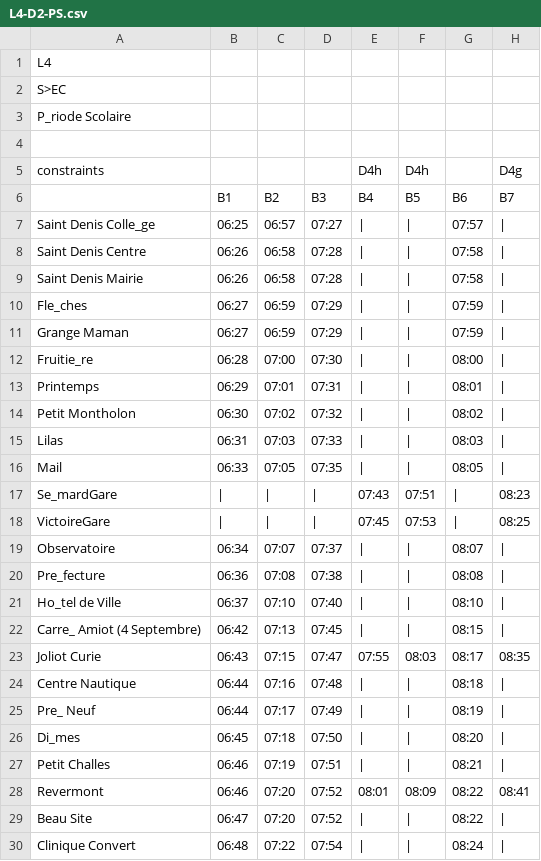
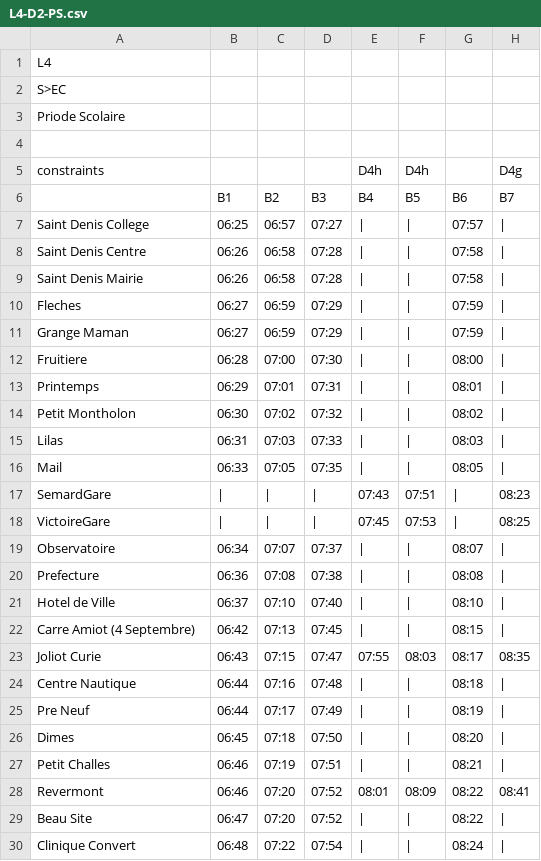
Before and after one commit to jpaul51/BusLinesAPI, a CSV file: src/main/resources/L4-D2-PS.csv, drawn as a sheet; only a part is shown; the diff covers the shown part only; the diff names each change by its address in the sheet, - before the commit and + after, or states it on an @@ line.

```diff
--- a/src/main/resources/L4-D2-PS.csv
+++ b/src/main/resources/L4-D2-PS.csv
-A3: P_riode Scolaire
+A3: Priode Scolaire
-A7: Saint Denis Colle_ge
+A7: Saint Denis College
-A10: Fle_ches
+A10: Fleches
-A12: Fruitie_re
+A12: Fruitiere
-A17: Se_mardGare
+A17: SemardGare
-A20: Pre_fecture
+A20: Prefecture
-A21: Ho_tel de Ville
+A21: Hotel de Ville
-A22: Carre_ Amiot (4 Septembre)
+A22: Carre Amiot (4 Septembre)
-A25: Pre_ Neuf
+A25: Pre Neuf
-A26: Di_mes
+A26: Dimes
```
Also changed, not shown: 2 edited cells elsewhere in this file, src/main/resources/L1-D1-PS.csv, src/main/resources/L1-D2-PS.csv, 19 other files.
